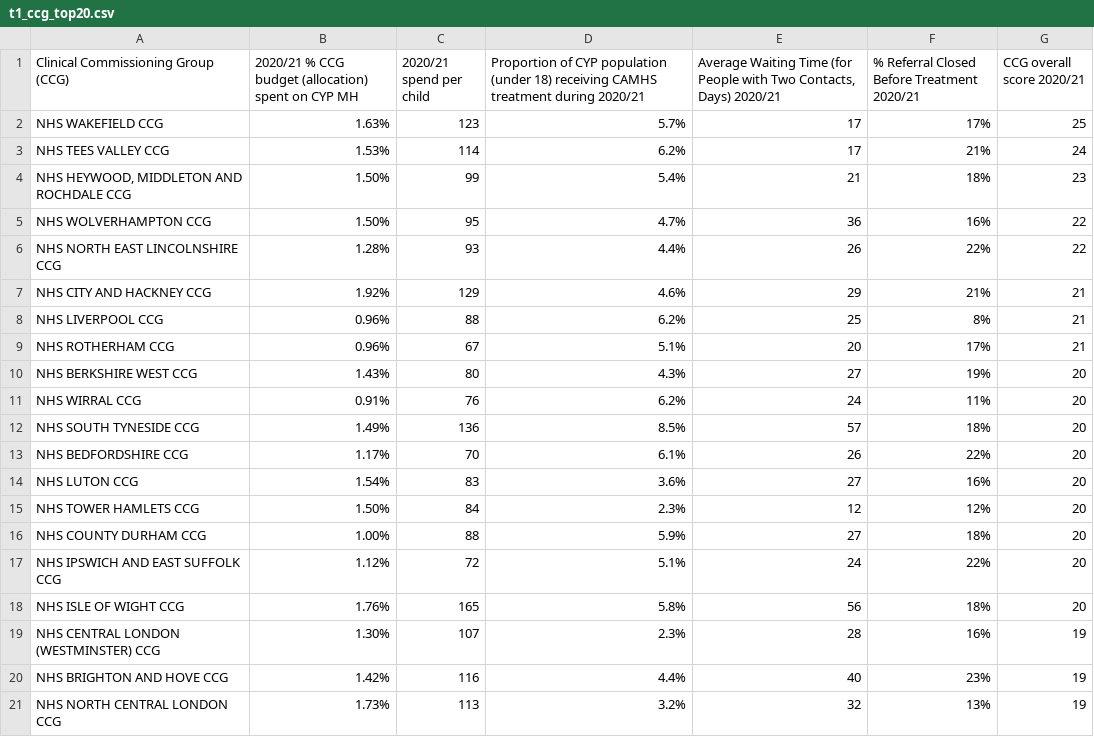
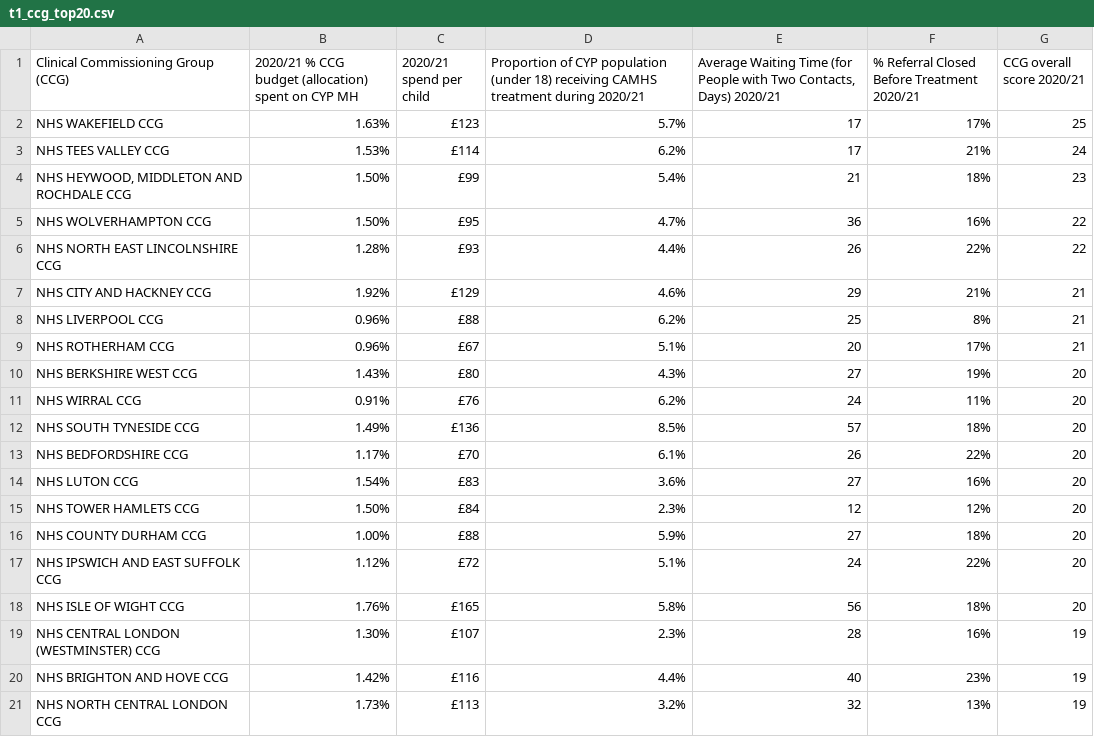
Before and after one commit to childrenscommissioner/mhbriefing2021, a CSV file: docs/tables/t1_ccg_top20.csv, drawn as a sheet; the diff names each change by its address in the sheet, - before the commit and + after, or states it on an @@ line.

```diff
--- a/docs/tables/t1_ccg_top20.csv
+++ b/docs/tables/t1_ccg_top20.csv
-C2 (2020/21 spend per child): 123
+C2 (2020/21 spend per child): £123
-C3 (2020/21 spend per child): 114
+C3 (2020/21 spend per child): £114
-C4 (2020/21 spend per child): 99
+C4 (2020/21 spend per child): £99
-C5 (2020/21 spend per child): 95
+C5 (2020/21 spend per child): £95
-C6 (2020/21 spend per child): 93
+C6 (2020/21 spend per child): £93
-C7 (2020/21 spend per child): 129
+C7 (2020/21 spend per child): £129
-C8 (2020/21 spend per child): 88
+C8 (2020/21 spend per child): £88
-C9 (2020/21 spend per child): 67
+C9 (2020/21 spend per child): £67
-C10 (2020/21 spend per child): 80
+C10 (2020/21 spend per child): £80
-C11 (2020/21 spend per child): 76
+C11 (2020/21 spend per child): £76
-C12 (2020/21 spend per child): 136
+C12 (2020/21 spend per child): £136
-C13 (2020/21 spend per child): 70
+C13 (2020/21 spend per child): £70
-C14 (2020/21 spend per child): 83
+C14 (2020/21 spend per child): £83
-C15 (2020/21 spend per child): 84
+C15 (2020/21 spend per child): £84
-C16 (2020/21 spend per child): 88
+C16 (2020/21 spend per child): £88
-C17 (2020/21 spend per child): 72
+C17 (2020/21 spend per child): £72
-C18 (2020/21 spend per child): 165
+C18 (2020/21 spend per child): £165
-C19 (2020/21 spend per child): 107
+C19 (2020/21 spend per child): £107
-C20 (2020/21 spend per child): 116
+C20 (2020/21 spend per child): £116
-C21 (2020/21 spend per child): 113
+C21 (2020/21 spend per child): £113
```
Also changed, not shown: docs/ccg maps/MH R tables 2021.csv, docs/tables/t2_ccg_bottom20.csv, 13 other files.
